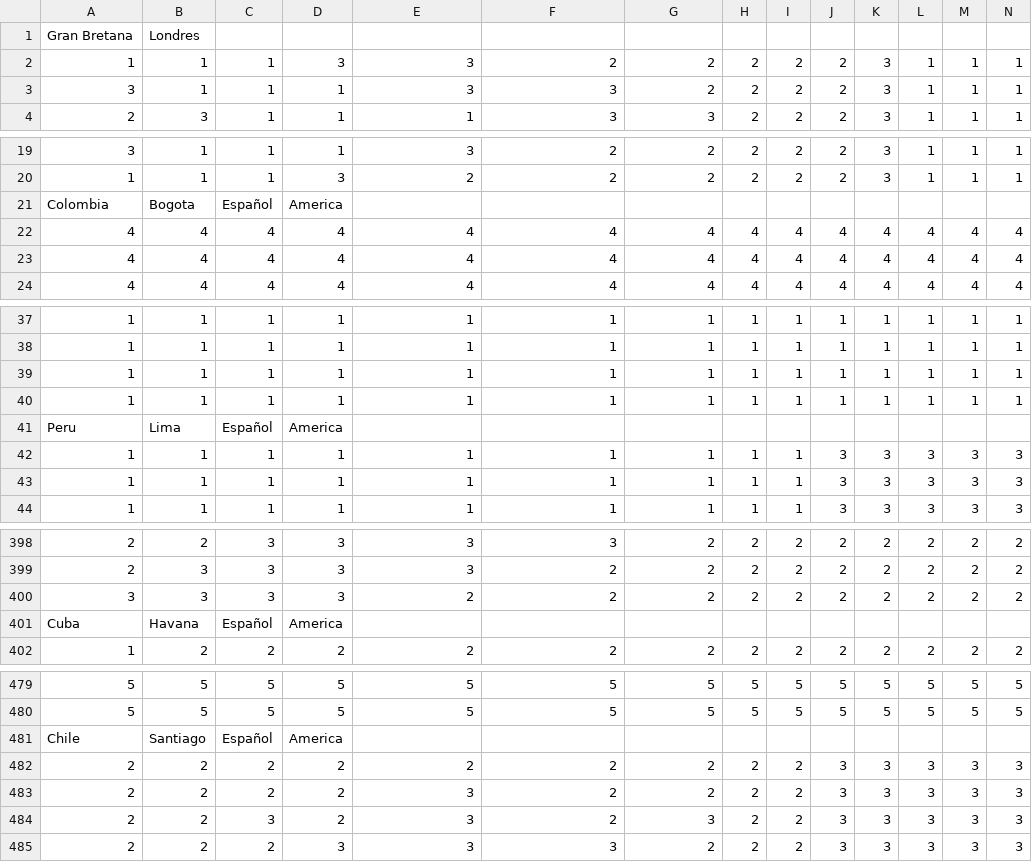
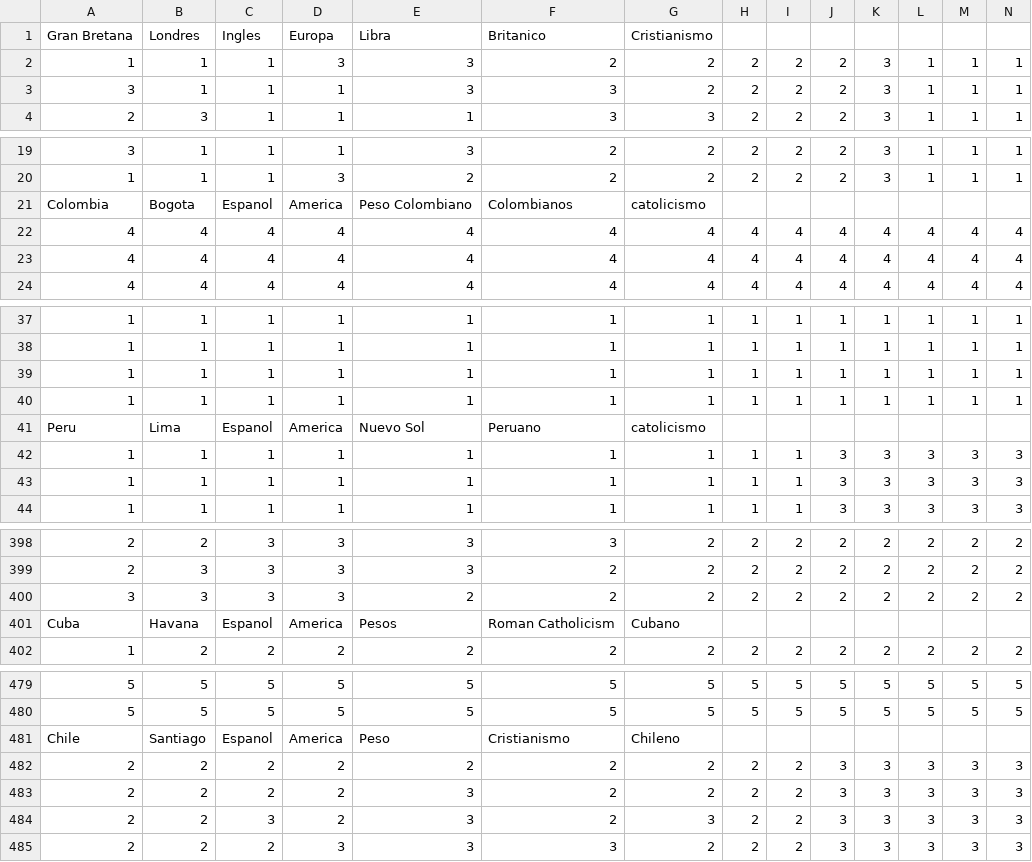
Before and after one commit to dalopz/Proyecto-Final-Juego-de-banderas, a CSV file: proyectoJuego/banderas_java/recursos/info_banderas.csv, drawn as a sheet; only a part is shown, gaps mark what is left out; removed rows and columns are numbered as before the commit, all else as after; rows hold the shown columns only; the diff covers the shown part only; the diff names each change by its address in the sheet, - before the commit and + after, or states it on an @@ line.

Commit message:
investigacion de datos para el juego

```diff
--- a/proyectoJuego/banderas_java/recursos/info_banderas.csv
+++ b/proyectoJuego/banderas_java/recursos/info_banderas.csv
-row 1: Gran Bretana | Londres
+row 1: Gran Bretana | Londres | Ingles | Europa | Libra | Britanico | Cristianismo
-C21: Español
+C21: Espanol
-E21: (empty)
+E21: Peso Colombiano
-F21: (empty)
+F21: Colombianos
-G21: (empty)
+G21: catolicismo
-C41: Español
+C41: Espanol
-E41: (empty)
+E41: Nuevo Sol
-F41: (empty)
+F41: Peruano
-G41: (empty)
+G41: catolicismo
-C401: Español
+C401: Espanol
-E401: (empty)
+E401: Pesos
-F401: (empty)
+F401: Roman Catholicism
-G401: (empty)
+G401: Cubano
-C481: Español
+C481: Espanol
-E481: (empty)
+E481: Peso
-F481: (empty)
+F481: Cristianismo
-G481: (empty)
+G481: Chileno
```
Also changed, not shown: 60 edited cells elsewhere in this file.
